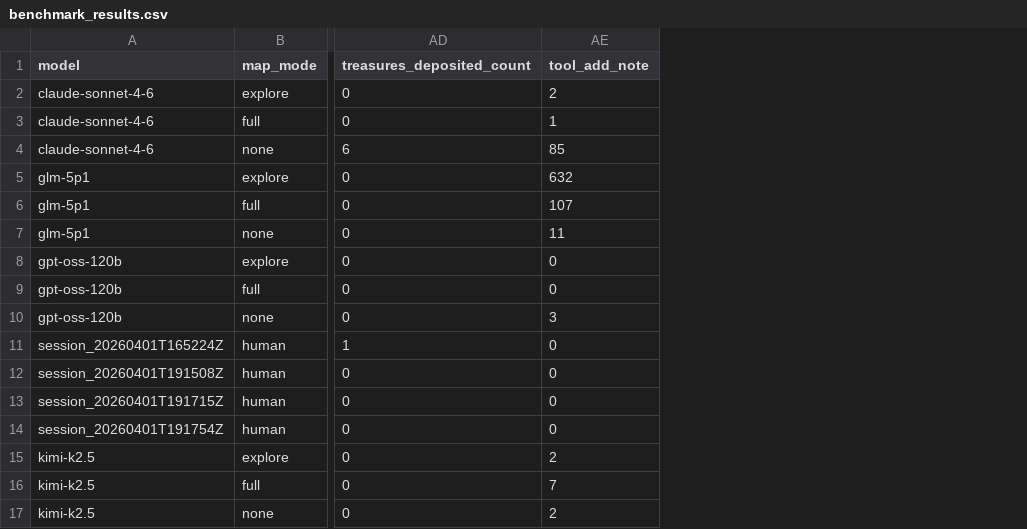
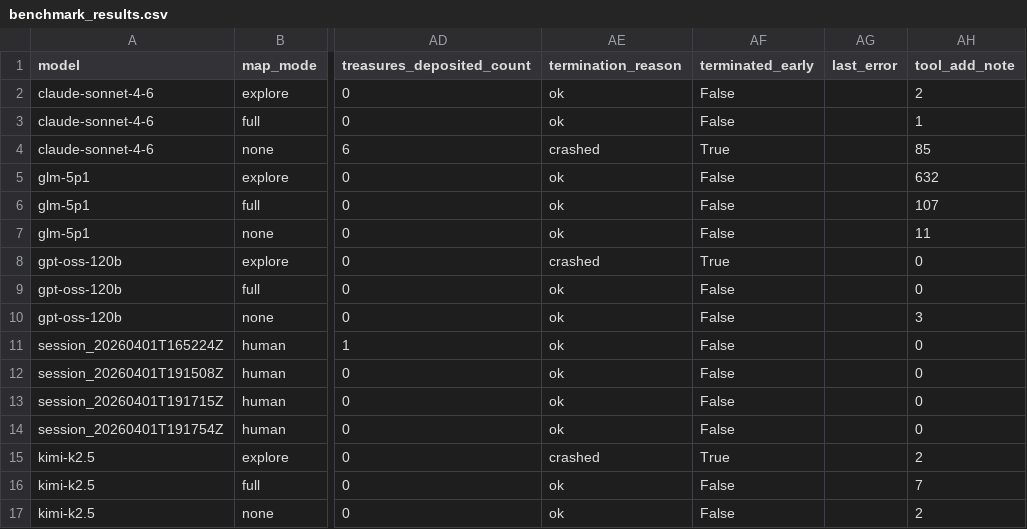
Before and after one commit to mnky9800n/zork-bench, a CSV file: benchmark/results/benchmark_results.csv, drawn as a sheet; only a part is shown, gaps mark what is left out; the diff names each change by its address in the sheet, - before the commit and + after, or states it on an @@ line.

```diff
--- a/benchmark/results/benchmark_results.csv
+++ b/benchmark/results/benchmark_results.csv
+column AE (termination_reason), rows 2-17: ok | ok | crashed | ok | ok | ok | crashed | ok | ok | ok | ok | ok | ok | crashed | ok | ok
+column AF (terminated_early), rows 2-17: False | False | True | False | False | False | True | False | False | False | False | False | False | True | False | False
+column AG (last_error), empty
```
Also changed, not shown: 2 other files.
